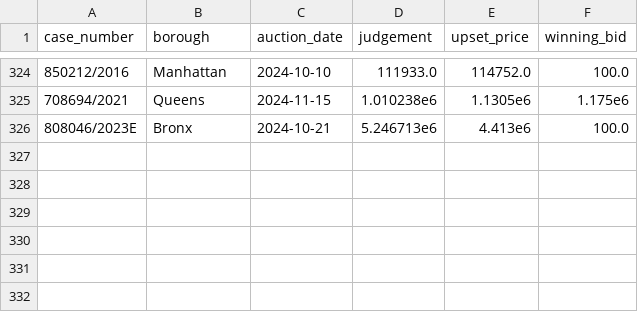
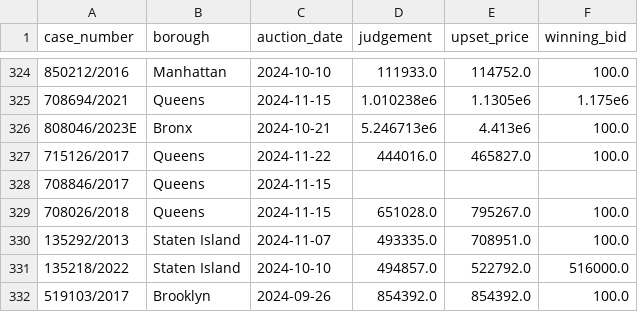
Before and after one commit to ivoytov/manhattan, a CSV file: foreclosures/bids.csv, drawn as a sheet; only a part is shown, gaps mark what is left out.

```diff
--- a/foreclosures/bids.csv
+++ b/foreclosures/bids.csv
@@ -326 +326,7 @@ case_number,borough,auction_date,judgement,upset_price,winning_bid
 808046/2023E,Bronx,2024-10-21,5.246713e6,4.413e6,100.0
+715126/2017,Queens,2024-11-22,444016.0,465827.0,100.0
+708846/2017,Queens,2024-11-15,,,
+708026/2018,Queens,2024-11-15,651028.0,795267.0,100.0
+135292/2013,Staten Island,2024-11-07,493335.0,708951.0,100.0
+135218/2022,Staten Island,2024-10-10,494857.0,522792.0,516000.0
+519103/2017,Brooklyn,2024-09-26,854392.0,854392.0,100.0
```
Also changed, not shown: 1 other file.
